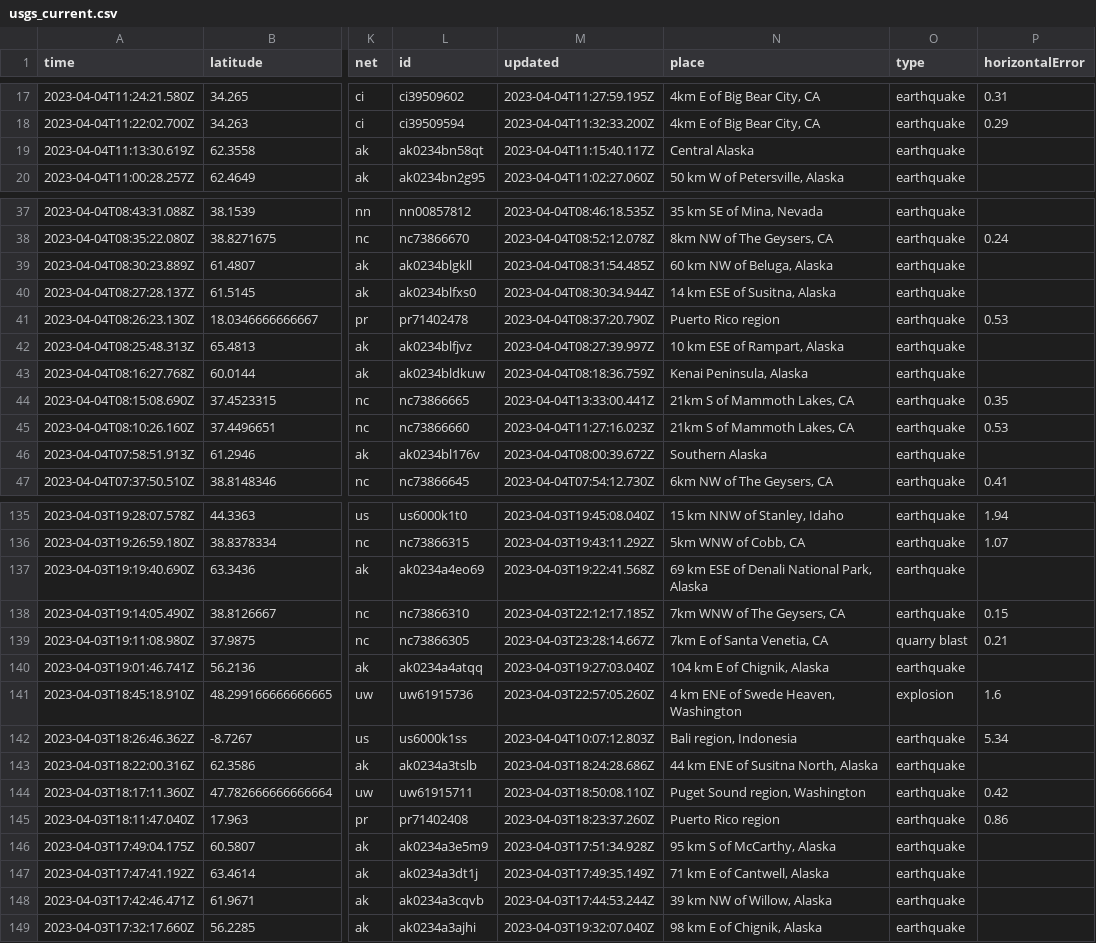
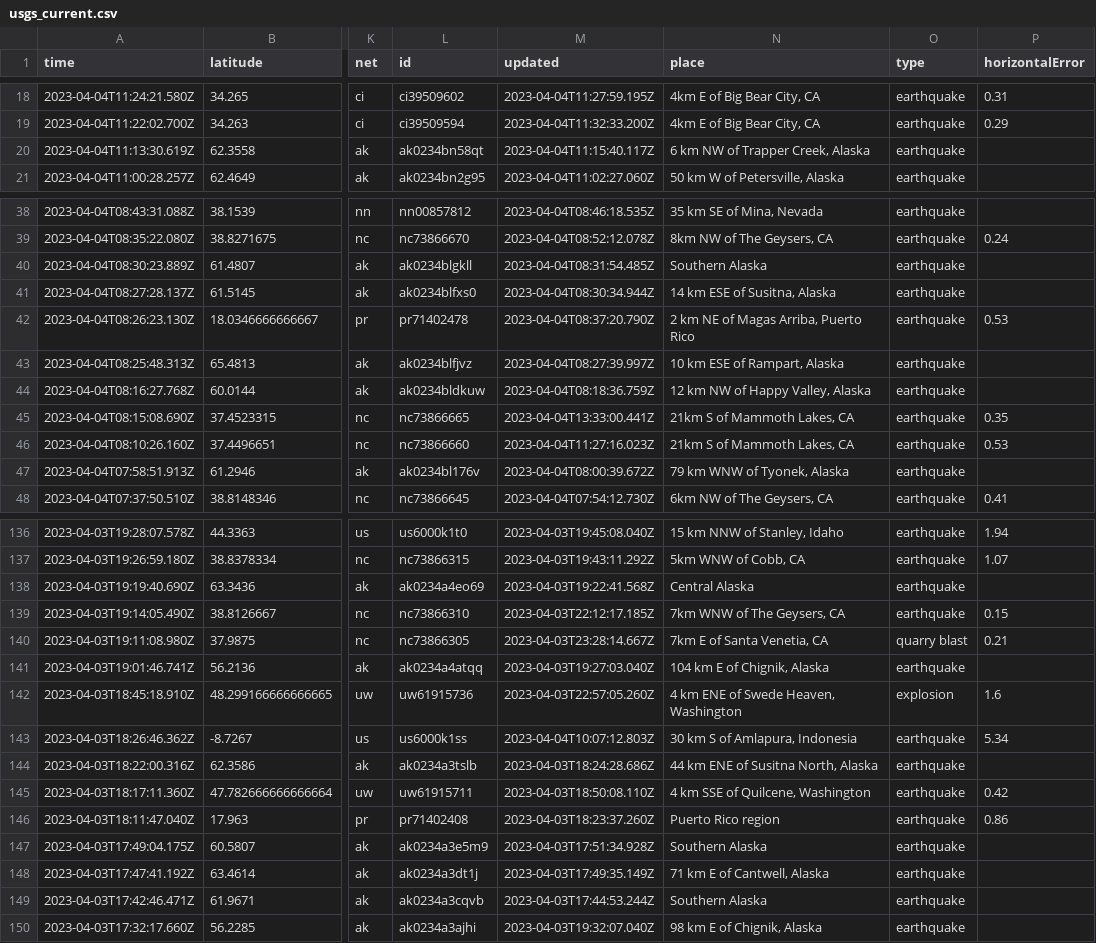
Before and after one commit to katielicari/nicar22-github-action, a CSV file: usgs_current.csv, drawn as a sheet; only a part is shown, gaps mark what is left out; addresses are those after the commit; the diff covers the shown part only; the diff names each change by its address in the sheet, - before the commit and + after, or states it on an @@ line.

```diff
--- a/usgs_current.csv
+++ b/usgs_current.csv
-N20 (place): Central Alaska
+N20 (place): 6 km NW of Trapper Creek, Alaska
-N40 (place): 60 km NW of Beluga, Alaska
+N40 (place): Southern Alaska
-N42 (place): Puerto Rico region
+N42 (place): 2 km NE of Magas Arriba, Puerto Rico
-N44 (place): Kenai Peninsula, Alaska
+N44 (place): 12 km NW of Happy Valley, Alaska
-N47 (place): Southern Alaska
+N47 (place): 79 km WNW of Tyonek, Alaska
-N138 (place): 69 km ESE of Denali National Park, Alaska
+N138 (place): Central Alaska
-N143 (place): Bali region, Indonesia
+N143 (place): 30 km S of Amlapura, Indonesia
-N145 (place): Puget Sound region, Washington
+N145 (place): 4 km SSE of Quilcene, Washington
-N147 (place): 95 km S of McCarthy, Alaska
+N147 (place): Southern Alaska
-N149 (place): 39 km NW of Willow, Alaska
+N149 (place): Southern Alaska
```
Also changed, not shown: 1 added row, 2 removed rows and 14 edited cells elsewhere in this file.
